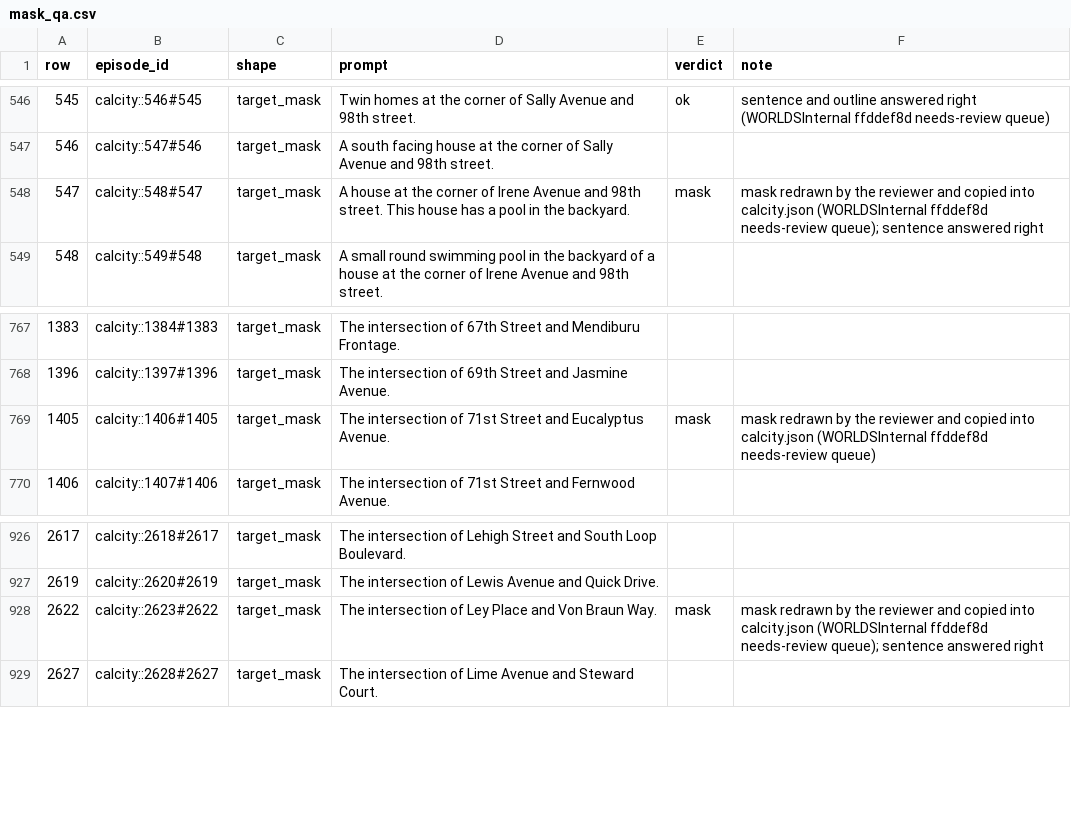
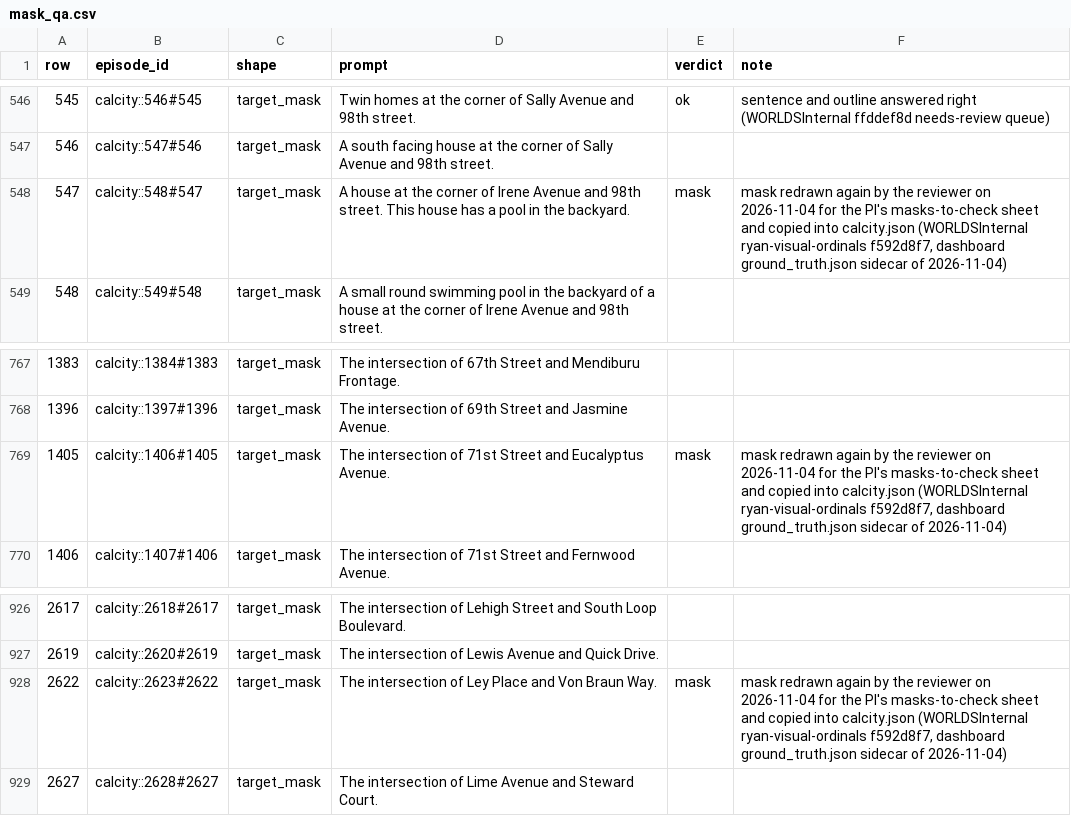
Before and after one commit to FinleyHolt/MAPS, a CSV file: benchmarks/calcity/qa/mask_qa.csv, drawn as a sheet; only a part is shown, gaps mark what is left out; the diff covers the shown part only.

```diff
--- a/benchmarks/calcity/qa/mask_qa.csv
+++ b/benchmarks/calcity/qa/mask_qa.csv
@@ -547,3 +547,3 @@ row,episode_id,shape,prompt,verdict,note
 546,calcity::547#546,target_mask,A south facing house at the corner of Sally Avenue and 98th street.,,
-547,calcity::548#547,target_mask,A house at the corner of Irene Avenue and 98th street. This house has a pool in the backyard.,mask,mask redrawn by the reviewer and copied into calcity.json (WORLDSInternal ffddef8d needs-review queue); sentence answered right
+547,calcity::548#547,target_mask,A house at the corner of Irene Avenue and 98th street. This house has a pool in the backyard.,mask,"mask redrawn again by the reviewer on 2026-11-04 for the PI's masks-to-check sheet and copied into calcity.json (WORLDSInternal ryan-visual-ordinals f592d8f7, dashboard ground_truth.json sidecar of 2026-11-04)"
 548,calcity::549#548,target_mask,A small round swimming pool in the backyard of a house at the corner of Irene Avenue and 98th street.,,
@@ -768,3 +768,3 @@ row,episode_id,shape,prompt,verdict,note
 1396,calcity::1397#1396,target_mask,The intersection of 69th Street and Jasmine Avenue.,,
-1405,calcity::1406#1405,target_mask,The intersection of 71st Street and Eucalyptus Avenue.,mask,mask redrawn by the reviewer and copied into calcity.json (WORLDSInternal ffddef8d needs-review queue)
+1405,calcity::1406#1405,target_mask,The intersection of 71st Street and Eucalyptus Avenue.,mask,"mask redrawn again by the reviewer on 2026-11-04 for the PI's masks-to-check sheet and copied into calcity.json (WORLDSInternal ryan-visual-ordinals f592d8f7, dashboard ground_truth.json sidecar of 2026-11-04)"
 1406,calcity::1407#1406,target_mask,The intersection of 71st Street and Fernwood Avenue.,,
@@ -927,3 +927,3 @@ row,episode_id,shape,prompt,verdict,note
 2619,calcity::2620#2619,target_mask,The intersection of Lewis Avenue and Quick Drive.,,
-2622,calcity::2623#2622,target_mask,The intersection of Ley Place and Von Braun Way.,mask,mask redrawn by the reviewer and copied into calcity.json (WORLDSInternal ffddef8d needs-review queue); sentence answered right
+2622,calcity::2623#2622,target_mask,The intersection of Ley Place and Von Braun Way.,mask,"mask redrawn again by the reviewer on 2026-11-04 for the PI's masks-to-check sheet and copied into calcity.json (WORLDSInternal ryan-visual-ordinals f592d8f7, dashboard ground_truth.json sidecar of 2026-11-04)"
 2627,calcity::2628#2627,target_mask,The intersection of Lime Avenue and Steward Court.,,
```
Also changed, not shown: 14 edited cells elsewhere in this file, 2 other files.
